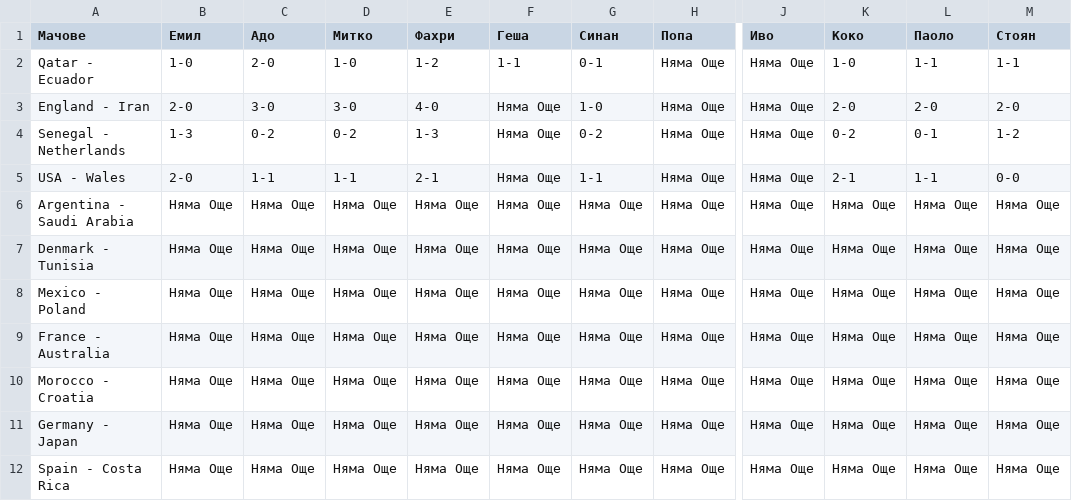
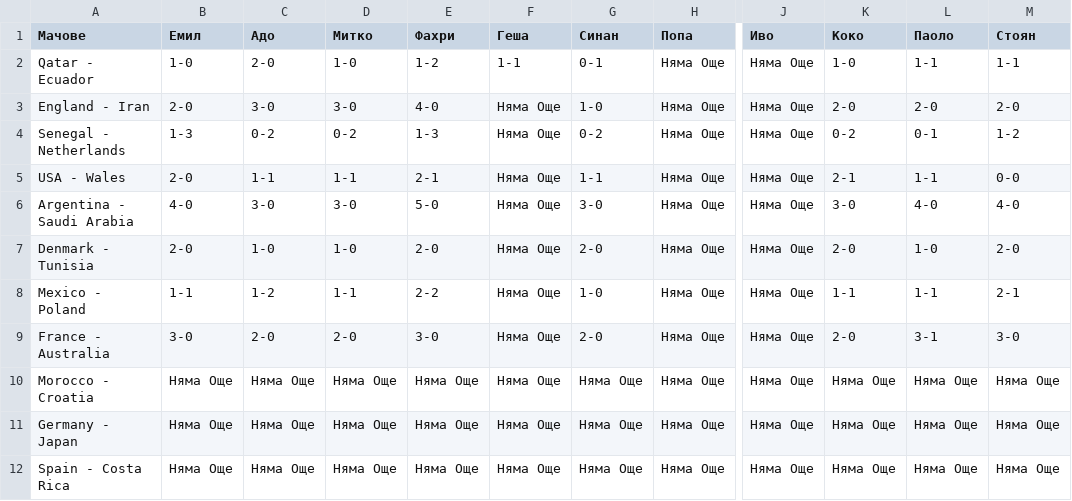
Before and after one commit to EmilStoev/worldcup, a CSV file: predictions.csv, drawn as a sheet; only a part is shown, gaps mark what is left out; the diff names each change by its address in the sheet, - before the commit and + after, or states it on an @@ line.

Commit message:
Update predictions.csv

```diff
--- a/predictions.csv
+++ b/predictions.csv
-B6 (Емил): Няма Още
+B6 (Емил): 4-0
-C6 (Адо): Няма Още
+C6 (Адо): 3-0
-D6 (Митко): Няма Още
+D6 (Митко): 3-0
-E6 (Фахри): Няма Още
+E6 (Фахри): 5-0
-G6 (Синан): Няма Още
+G6 (Синан): 3-0
-K6 (Коко): Няма Още
+K6 (Коко): 3-0
-L6 (Паоло): Няма Още
+L6 (Паоло): 4-0
-M6 (Стоян): Няма Още
+M6 (Стоян): 4-0
-B7 (Емил): Няма Още
+B7 (Емил): 2-0
-C7 (Адо): Няма Още
+C7 (Адо): 1-0
-D7 (Митко): Няма Още
+D7 (Митко): 1-0
-E7 (Фахри): Няма Още
+E7 (Фахри): 2-0
-G7 (Синан): Няма Още
+G7 (Синан): 2-0
-K7 (Коко): Няма Още
+K7 (Коко): 2-0
-L7 (Паоло): Няма Още
+L7 (Паоло): 1-0
-M7 (Стоян): Няма Още
+M7 (Стоян): 2-0
-B8 (Емил): Няма Още
+B8 (Емил): 1-1
-C8 (Адо): Няма Още
+C8 (Адо): 1-2
-D8 (Митко): Няма Още
+D8 (Митко): 1-1
-E8 (Фахри): Няма Още
+E8 (Фахри): 2-2
-G8 (Синан): Няма Още
+G8 (Синан): 1-0
-K8 (Коко): Няма Още
+K8 (Коко): 1-1
-L8 (Паоло): Няма Още
+L8 (Паоло): 1-1
-M8 (Стоян): Няма Още
+M8 (Стоян): 2-1
-B9 (Емил): Няма Още
+B9 (Емил): 3-0
-C9 (Адо): Няма Още
+C9 (Адо): 2-0
-D9 (Митко): Няма Още
+D9 (Митко): 2-0
-E9 (Фахри): Няма Още
+E9 (Фахри): 3-0
-G9 (Синан): Няма Още
+G9 (Синан): 2-0
-K9 (Коко): Няма Още
+K9 (Коко): 2-0
-L9 (Паоло): Няма Още
+L9 (Паоло): 3-1
-M9 (Стоян): Няма Още
+M9 (Стоян): 3-0
```
